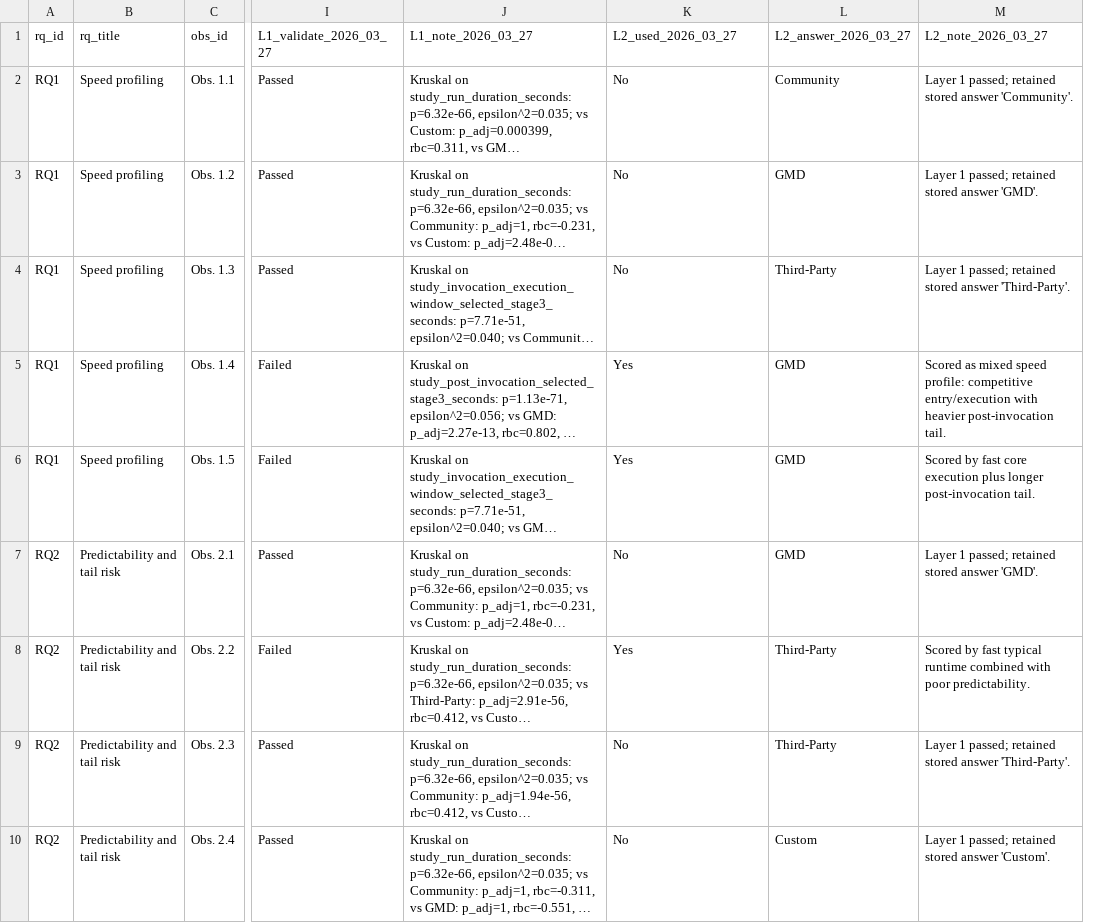
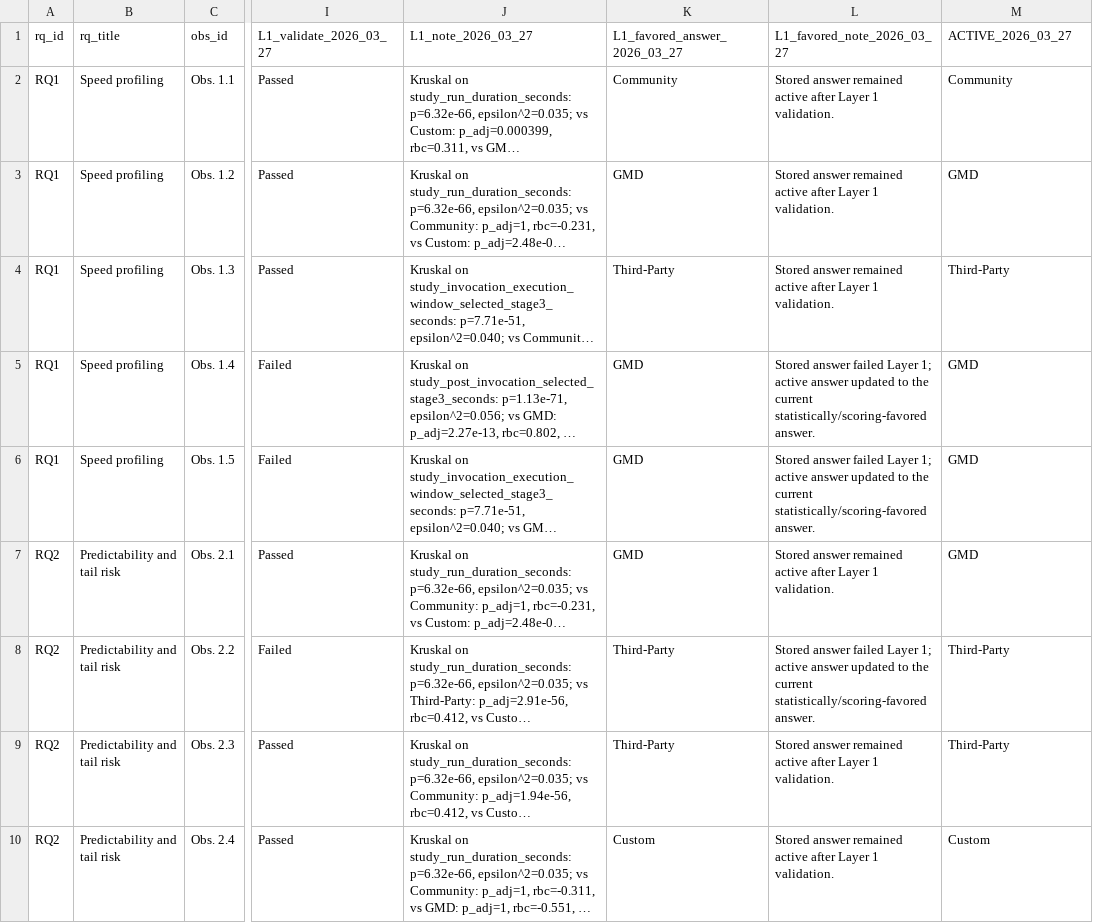
Before and after one commit to behnamparsa/emulator-testing-operational-profiles, a CSV file: outputs/catalog/observation_qa_catalog_refreshed.csv, drawn as a sheet; only a part is shown, gaps mark what is left out; long unchanged cells end in …; removed rows and columns are numbered as before the commit, all else as after; the diff covers the shown part only; the diff names each change by its address in the sheet, - before the commit and + after, or states it on an @@ line.

```diff
--- a/outputs/catalog/observation_qa_catalog_refreshed.csv
+++ b/outputs/catalog/observation_qa_catalog_refreshed.csv
+column L (L1_favored_note_2026_03_27), rows 2-10: Stored answer remained active after Layer 1 validation. | Stored answer remained active after Layer 1 validation. | Stored answer remained active after Layer 1 validation. | Stored answer failed Layer 1; active answer updated to the current statistically/scoring-favored answer. | Stored answer failed Layer 1; active answer updated to the current statistically/scoring-favored answer. | Stored answer remained active after Layer 1 validation. | Stored answer failed Layer 1; active answer updated to the current statistically/scoring-favored answer. | Stored answer remained active after Layer 1 validation. | Stored answer remained active after Layer 1 validation.
-column M (L2_note_2026_03_27), rows 2-10: Layer 1 passed; retained stored answer 'Community'. | Layer 1 passed; retained stored answer 'GMD'. | Layer 1 passed; retained stored answer 'Third-Party'. | Scored as mixed speed profile: competitive entry/execution with heavier post-invocation tail. | Scored by fast core execution plus longer post-invocation tail. | Layer 1 passed; retained stored answer 'GMD'. | Scored by fast typical runtime combined with poor predictability. | Layer 1 passed; retained stored answer 'Third-Party'. | Layer 1 passed; retained stored answer 'Custom'.
-K1: L2_used_2026_03_27
+K1: L1_favored_answer_2026_03_27
-M1: L2_answer_2026_03_27
+M1: ACTIVE_2026_03_27
-K2 (L1_favored_answer_2026_03_27): No
+K2 (L1_favored_answer_2026_03_27): Community
-K3 (L1_favored_answer_2026_03_27): No
+K3 (L1_favored_answer_2026_03_27): GMD
-K4 (L1_favored_answer_2026_03_27): No
+K4 (L1_favored_answer_2026_03_27): Third-Party
-K5:K6 (L1_favored_answer_2026_03_27): Yes
+K5:K6 (L1_favored_answer_2026_03_27): GMD
-K7 (L1_favored_answer_2026_03_27): No
+K7 (L1_favored_answer_2026_03_27): GMD
-K8 (L1_favored_answer_2026_03_27): Yes
+K8 (L1_favored_answer_2026_03_27): Third-Party
-K9 (L1_favored_answer_2026_03_27): No
+K9 (L1_favored_answer_2026_03_27): Third-Party
-K10 (L1_favored_answer_2026_03_27): No
+K10 (L1_favored_answer_2026_03_27): Custom
```
Also changed, not shown: 7 edited cells elsewhere in this file, outputs/profiles/operational_profile_table.csv, outputs/rules/decision_support_guide_table.csv, 17 other files.
